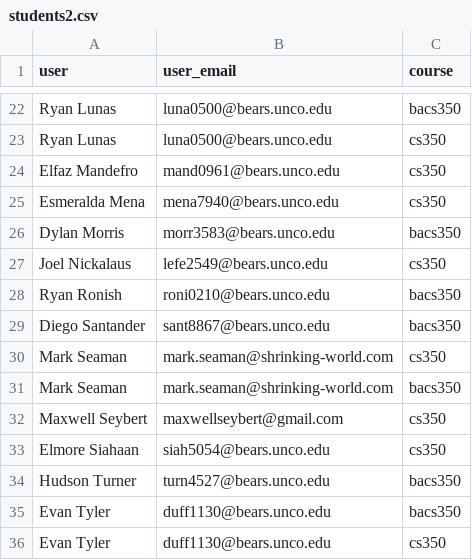
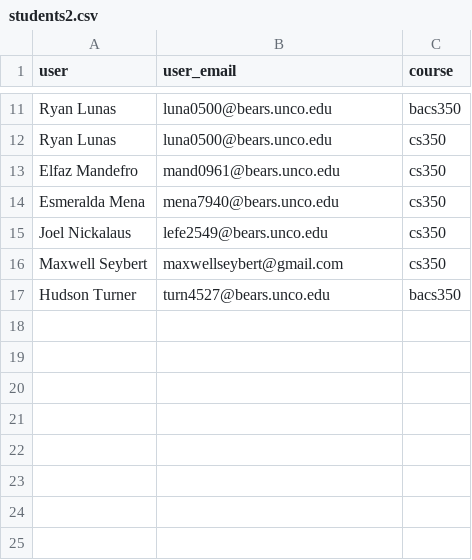
Before and after one commit to Mark-Seaman/DigitalOcean-2023, a CSV file: students2.csv, drawn as a sheet; only a part is shown, gaps mark what is left out; the diff covers the shown part only.

```diff
--- a/students2.csv
+++ b/students2.csv
@@ -25,12 +14,4 @@ Elfaz Mandefro,mand0961@bears.unco.edu,cs350
 Esmeralda Mena,mena7940@bears.unco.edu,cs350
-Dylan Morris,morr3583@bears.unco.edu,bacs350
 Joel Nickalaus,lefe2549@bears.unco.edu,cs350
-Ryan Ronish,roni0210@bears.unco.edu,bacs350
-Diego Santander,sant8867@bears.unco.edu,bacs350
-Mark Seaman,mark.seaman@shrinking-world.com,cs350
-Mark Seaman,mark.seaman@shrinking-world.com,bacs350
 Maxwell Seybert,maxwellseybert@gmail.com,cs350
-Elmore Siahaan,siah5054@bears.unco.edu,cs350
 Hudson Turner,turn4527@bears.unco.edu,bacs350
-Evan Tyler,duff1130@bears.unco.edu,bacs350
-Evan Tyler,duff1130@bears.unco.edu,cs350
```
Also changed, not shown: 11 removed rows elsewhere in this file, students.csv, 32 other files.
